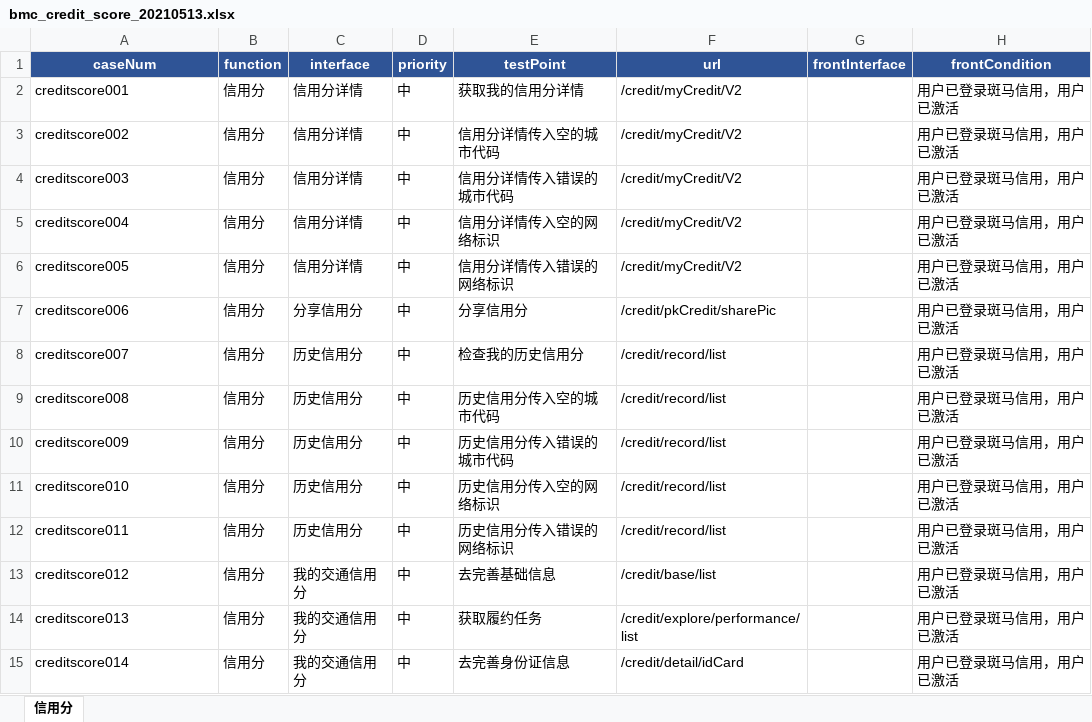
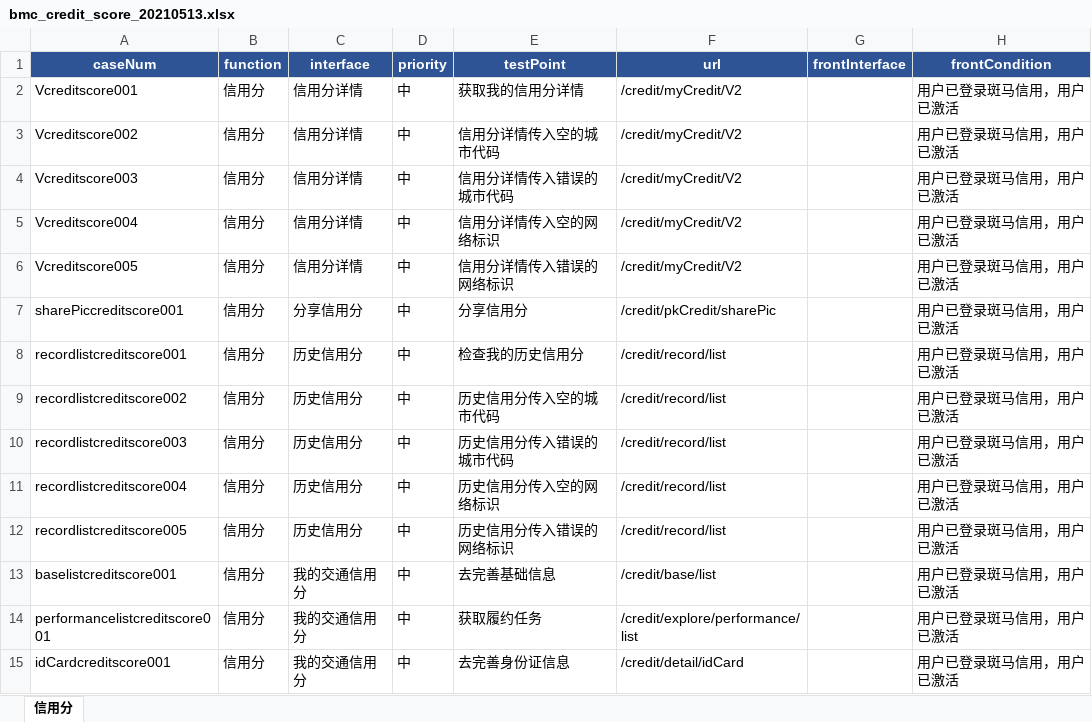
Before and after one commit to wuqi2019/InterfaceAutoTest, an Excel workbook: test_case_data/bmc/bmc_credit_score_20210513.xlsx, sheet 信用分, drawn as a sheet; only a part is shown; values as stored, in another font and other column widths than the file's, no borders; the diff covers the shown part only; the diff names each change by its address in the sheet, - before the commit and + after, or states it on an @@ line.

```diff
--- a/test_case_data/bmc/bmc_credit_score_20210513.xlsx (sheet 信用分)
+++ b/test_case_data/bmc/bmc_credit_score_20210513.xlsx (sheet 信用分)
-A2 (caseNum): creditscore001
+A2 (caseNum): Vcreditscore001
-A3 (caseNum): creditscore002
+A3 (caseNum): Vcreditscore002
-A4 (caseNum): creditscore003
+A4 (caseNum): Vcreditscore003
-A5 (caseNum): creditscore004
+A5 (caseNum): Vcreditscore004
-A6 (caseNum): creditscore005
+A6 (caseNum): Vcreditscore005
-A7 (caseNum): creditscore006
+A7 (caseNum): sharePiccreditscore001
-A8 (caseNum): creditscore007
+A8 (caseNum): recordlistcreditscore001
-A9 (caseNum): creditscore008
+A9 (caseNum): recordlistcreditscore002
-A10 (caseNum): creditscore009
+A10 (caseNum): recordlistcreditscore003
-A11 (caseNum): creditscore010
+A11 (caseNum): recordlistcreditscore004
-A12 (caseNum): creditscore011
+A12 (caseNum): recordlistcreditscore005
-A13 (caseNum): creditscore012
+A13 (caseNum): baselistcreditscore001
-A14 (caseNum): creditscore013
+A14 (caseNum): performancelistcreditscore001
-A15 (caseNum): creditscore014
+A15 (caseNum): idCardcreditscore001
```
Also changed, not shown: 2 added rows, 2 removed rows and 20 edited cells elsewhere in this sheet, 1 other file.
